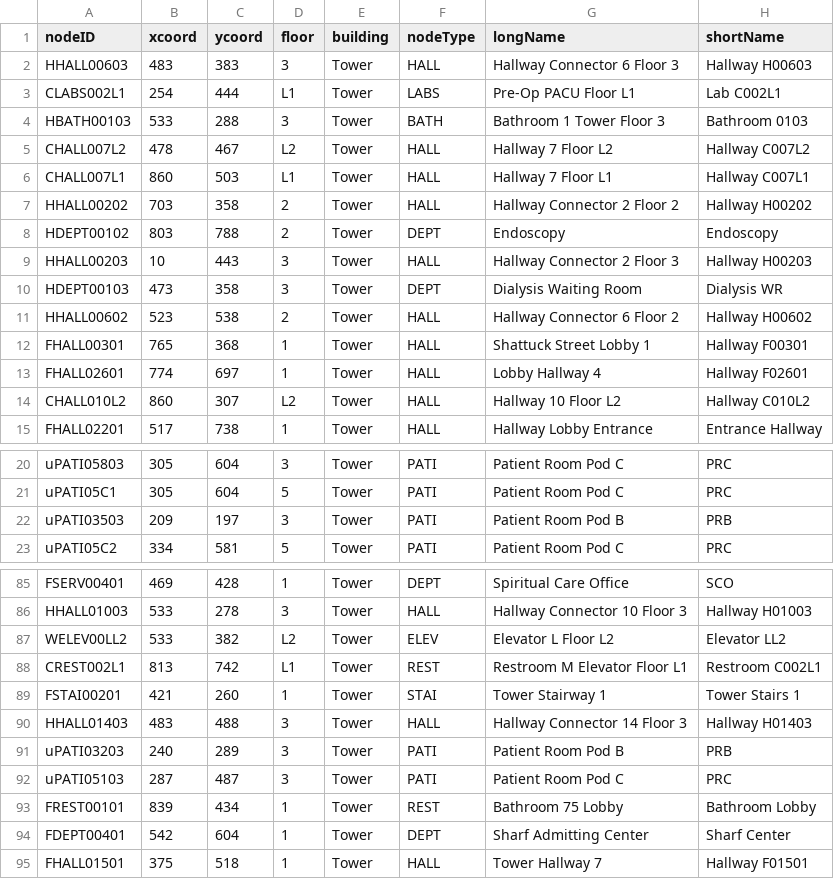
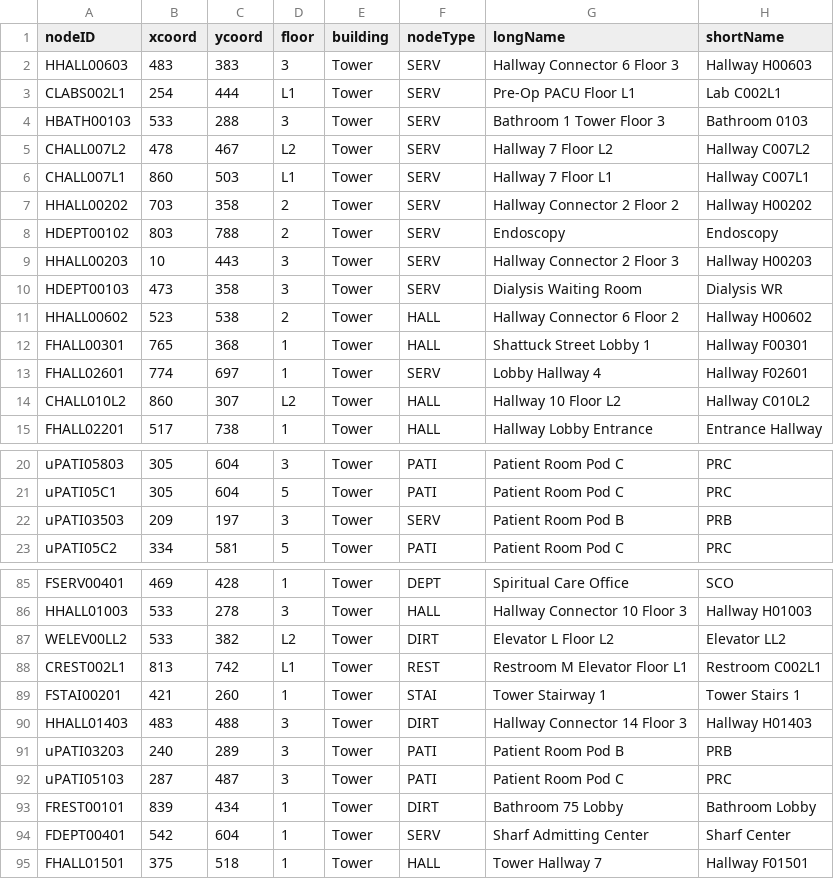
Before and after one commit to CS3733-D22-Team-U/CS3733-D22-Team-U-Final-Iteration, a CSV file: csvTables/TowerLocations.csv, drawn as a sheet; only a part is shown, gaps mark what is left out; the diff covers the shown part only.

```diff
--- a/csvTables/TowerLocations.csv
+++ b/csvTables/TowerLocations.csv
@@ -1,14 +1,14 @@
 nodeID,xcoord,ycoord,floor,building,nodeType,longName,shortName
-HHALL00603,483,383,3,Tower,HALL,Hallway Connector 6 Floor 3,Hallway H00603
-CLABS002L1,254,444,L1,Tower,LABS,Pre-Op PACU Floor L1,Lab C002L1
-HBATH00103,533,288,3,Tower,BATH,Bathroom 1 Tower Floor 3,Bathroom 0103
-CHALL007L2,478,467,L2,Tower,HALL,Hallway 7 Floor L2,Hallway C007L2
-CHALL007L1,860,503,L1,Tower,HALL,Hallway 7 Floor L1,Hallway C007L1
-HHALL00202,703,358,2,Tower,HALL,Hallway Connector 2 Floor 2,Hallway H00202
-HDEPT00102,803,788,2,Tower,DEPT,Endoscopy,Endoscopy
-HHALL00203,10,443,3,Tower,HALL,Hallway Connector 2 Floor 3,Hallway H00203
-HDEPT00103,473,358,3,Tower,DEPT,Dialysis Waiting Room,Dialysis WR
+HHALL00603,483,383,3,Tower,SERV,Hallway Connector 6 Floor 3,Hallway H00603
+CLABS002L1,254,444,L1,Tower,SERV,Pre-Op PACU Floor L1,Lab C002L1
+HBATH00103,533,288,3,Tower,SERV,Bathroom 1 Tower Floor 3,Bathroom 0103
+CHALL007L2,478,467,L2,Tower,SERV,Hallway 7 Floor L2,Hallway C007L2
+CHALL007L1,860,503,L1,Tower,SERV,Hallway 7 Floor L1,Hallway C007L1
+HHALL00202,703,358,2,Tower,SERV,Hallway Connector 2 Floor 2,Hallway H00202
+HDEPT00102,803,788,2,Tower,SERV,Endoscopy,Endoscopy
+HHALL00203,10,443,3,Tower,SERV,Hallway Connector 2 Floor 3,Hallway H00203
+HDEPT00103,473,358,3,Tower,SERV,Dialysis Waiting Room,Dialysis WR
 HHALL00602,523,538,2,Tower,HALL,Hallway Connector 6 Floor 2,Hallway H00602
 FHALL00301,765,368,1,Tower,HALL,Shattuck Street Lobby 1,Hallway F00301
-FHALL02601,774,697,1,Tower,HALL,Lobby Hallway 4,Hallway F02601
+FHALL02601,774,697,1,Tower,SERV,Lobby Hallway 4,Hallway F02601
 CHALL010L2,860,307,L2,Tower,HALL,Hallway 10 Floor L2,Hallway C010L2
@@ -21,3 +21,3 @@ uPATI05803,305,604,3,Tower,PATI,Patient Room Pod C,PRC
 uPATI05C1,305,604,5,Tower,PATI,Patient Room Pod C,PRC
-uPATI03503,209,197,3,Tower,PATI,Patient Room Pod B,PRB
+uPATI03503,209,197,3,Tower,SERV,Patient Room Pod B,PRB
 uPATI05C2,334,581,5,Tower,PATI,Patient Room Pod C,PRC
@@ -86,10 +86,10 @@ FSERV00401,469,428,1,Tower,DEPT,Spiritual Care Office,SCO
 HHALL01003,533,278,3,Tower,HALL,Hallway Connector 10 Floor 3,Hallway H01003
-WELEV00LL2,533,382,L2,Tower,ELEV,Elevator L Floor L2,Elevator LL2
+WELEV00LL2,533,382,L2,Tower,DIRT,Elevator L Floor L2,Elevator LL2
 CREST002L1,813,742,L1,Tower,REST,Restroom M Elevator Floor L1,Restroom C002L1
 FSTAI00201,421,260,1,Tower,STAI,Tower Stairway 1,Tower Stairs 1
-HHALL01403,483,488,3,Tower,HALL,Hallway Connector 14 Floor 3,Hallway H01403
+HHALL01403,483,488,3,Tower,DIRT,Hallway Connector 14 Floor 3,Hallway H01403
 uPATI03203,240,289,3,Tower,PATI,Patient Room Pod B,PRB
 uPATI05103,287,487,3,Tower,PATI,Patient Room Pod C,PRC
-FREST00101,839,434,1,Tower,REST,Bathroom 75 Lobby,Bathroom Lobby
-FDEPT00401,542,604,1,Tower,DEPT,Sharf Admitting Center,Sharf Center
+FREST00101,839,434,1,Tower,DIRT,Bathroom 75 Lobby,Bathroom Lobby
+FDEPT00401,542,604,1,Tower,SERV,Sharf Admitting Center,Sharf Center
 FHALL01501,375,518,1,Tower,HALL,Tower Hallway 7,Hallway F01501
```
Also changed, not shown: 25 edited cells elsewhere in this file, 2 other files.
